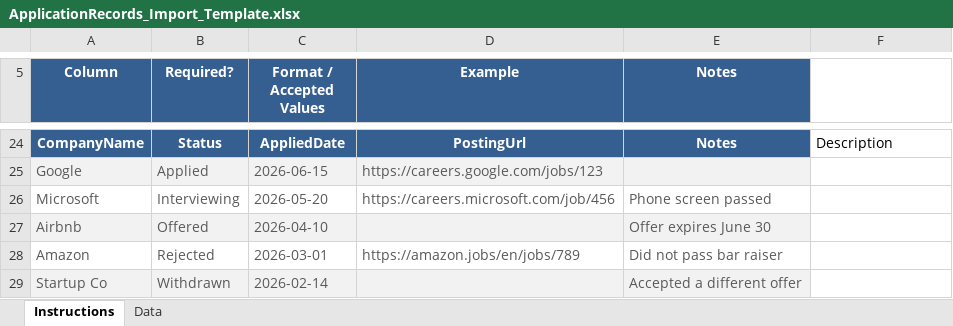
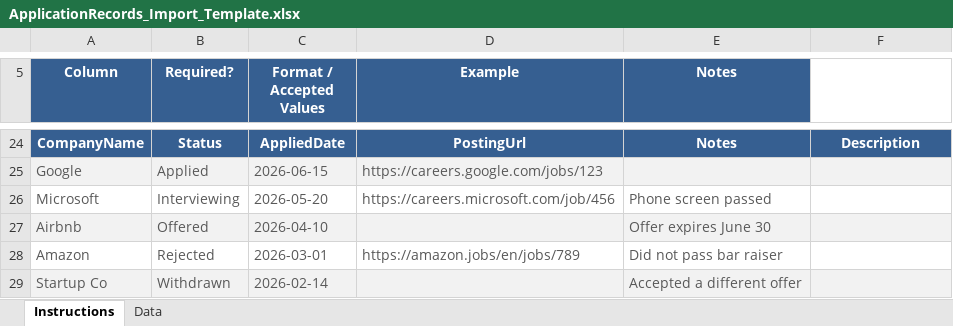
Before and after one commit to tlhuynh/ApplicationTracker, an Excel workbook: src/clients/ApplicationTracker.Angular/public/templates/ApplicationRecords_Import_Template.xlsx, sheet Instructions, drawn as a sheet; only a part is shown, gaps mark what is left out; values as stored, in another font and other column widths than the file's, no borders; charts and pictures not drawn; the diff covers the shown part only; the diff names each change by its address in the sheet, - before the commit and + after, or states it on an @@ line.

```diff
--- a/src/clients/ApplicationTracker.Angular/public/templates/ApplicationRecords_Import_Template.xlsx (sheet Instructions)
+++ b/src/clients/ApplicationTracker.Angular/public/templates/ApplicationRecords_Import_Template.xlsx (sheet Instructions)
+F5:F11 merged
@@ F24 fill: none → #365F91, bold: off → on, text colour: black → #FFFFFF, alignment: left → center @@
-F25 fill: none
+F25 fill: #F2F2F2
-F27 fill: none
+F27 fill: #F2F2F2
-F29 fill: none
+F29 fill: #F2F2F2
```
Also changed, not shown: merged cells elsewhere in this sheet, charts or pictures.
